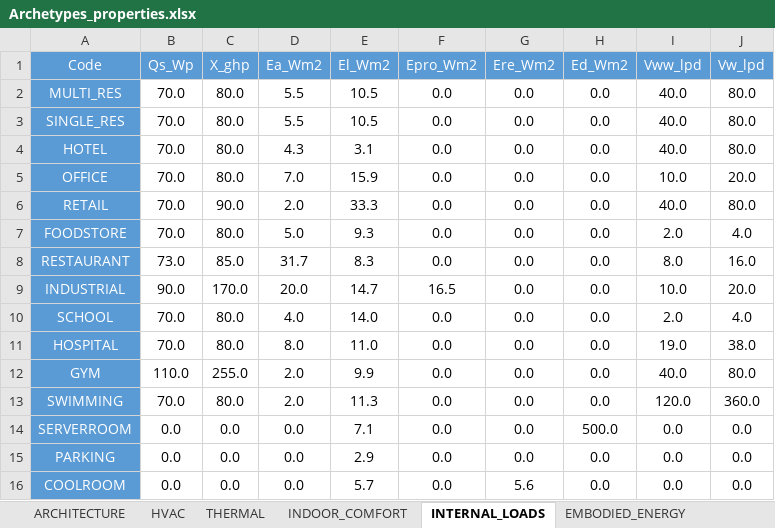
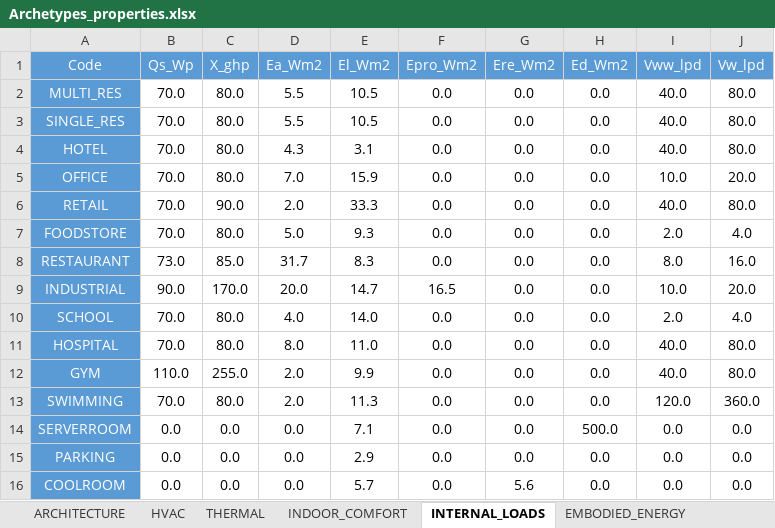
Before and after one commit to architecture-building-systems/CityEnergyAnalyst, an Excel workbook: cea/db/CH/Archetypes/Archetypes_properties.xlsx, sheet INTERNAL_LOADS, drawn as a sheet; values as stored, in another font and other column widths than the file's, no borders; the diff names each change by its address in the sheet, - before the commit and + after, or states it on an @@ line.

```diff
--- a/cea/db/CH/Archetypes/Archetypes_properties.xlsx (sheet INTERNAL_LOADS)
+++ b/cea/db/CH/Archetypes/Archetypes_properties.xlsx (sheet INTERNAL_LOADS)
-I11 (Vww_lpd): 19.0
+I11 (Vww_lpd): 40.0
-J11 (Vw_lpd): 38.0
+J11 (Vw_lpd): 80.0
```
Also changed, not shown: 1 other file.
